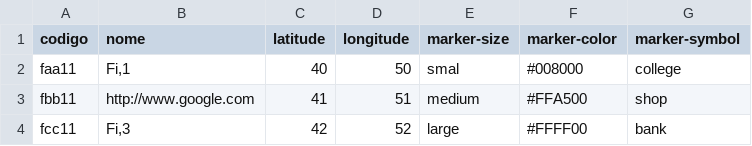
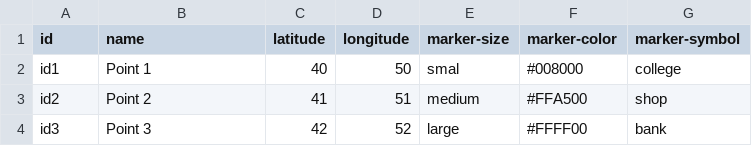
Before and after one commit to paulolimac/datap, a CSV file: data/f.csv, drawn as a sheet.

Commit message:
Update f.csv

```diff
--- a/data/f.csv
+++ b/data/f.csv
@@ -1,4 +1,4 @@
-"codigo","nome","latitude","longitude","marker-size","marker-color","marker-symbol"
-"faa11","Fi,1","40","50","smal","#008000","college"
-"fbb11","http://www.google.com","41","51","medium","#FFA500","shop"
-"fcc11","Fi,3","42","52","large","#FFFF00","bank"
+"id","name","latitude","longitude","marker-size","marker-color","marker-symbol"
+"id1","Point 1","40","50","smal","#008000","college"
+"id2","Point 2","41","51","medium","#FFA500","shop"
+"id3","Point 3","42","52","large","#FFFF00","bank"
```
